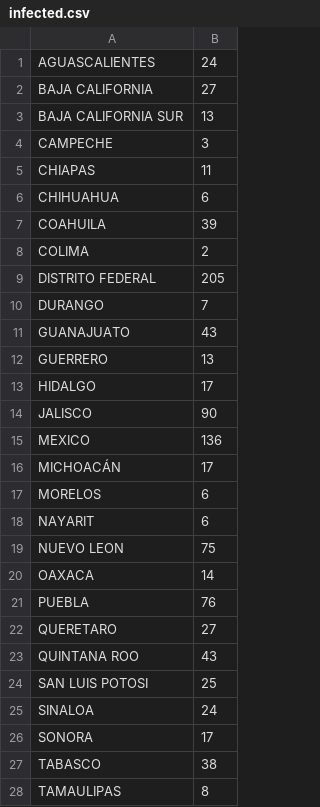
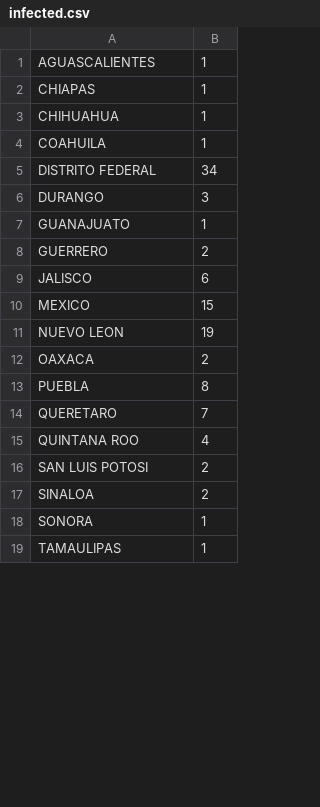
Before and after one commit to carloscerlira/COVIDMEX, a CSV file: data/infected.csv, drawn as a sheet; only a part is shown; the diff covers the shown part only.

```diff
--- a/data/infected.csv
+++ b/data/infected.csv
@@ -1,28 +1,19 @@
-AGUASCALIENTES ,24
-BAJA CALIFORNIA ,27
-BAJA CALIFORNIA SUR ,13
-CAMPECHE ,3
-CHIAPAS ,11
-CHIHUAHUA ,6
-COAHUILA ,39
-COLIMA ,2
-DISTRITO FEDERAL,205
-DURANGO ,7
-GUANAJUATO ,43
-GUERRERO ,13
-HIDALGO ,17
-JALISCO ,90
-MEXICO,136
-MICHOACÁN ,17
-MORELOS ,6
-NAYARIT ,6
-NUEVO LEON,75
-OAXACA ,14
-PUEBLA ,76
-QUERETARO ,27
-QUINTANA ROO ,43
-SAN LUIS POTOSI,25
-SINALOA ,24
-SONORA ,17
-TABASCO ,38
-TAMAULIPAS ,8
+AGUASCALIENTES ,1
+CHIAPAS ,1
+CHIHUAHUA ,1
+COAHUILA ,1
+DISTRITO FEDERAL,34
+DURANGO ,3
+GUANAJUATO ,1
+GUERRERO ,2
+JALISCO ,6
+MEXICO,15
+NUEVO LEON,19
+OAXACA ,2
+PUEBLA ,8
+QUERETARO ,7
+QUINTANA ROO ,4
+SAN LUIS POTOSI,2
+SINALOA ,2
+SONORA ,1
+TAMAULIPAS ,1
```
Also changed, not shown: 3 removed rows and 1 edited cell elsewhere in this file, 15 other files.
